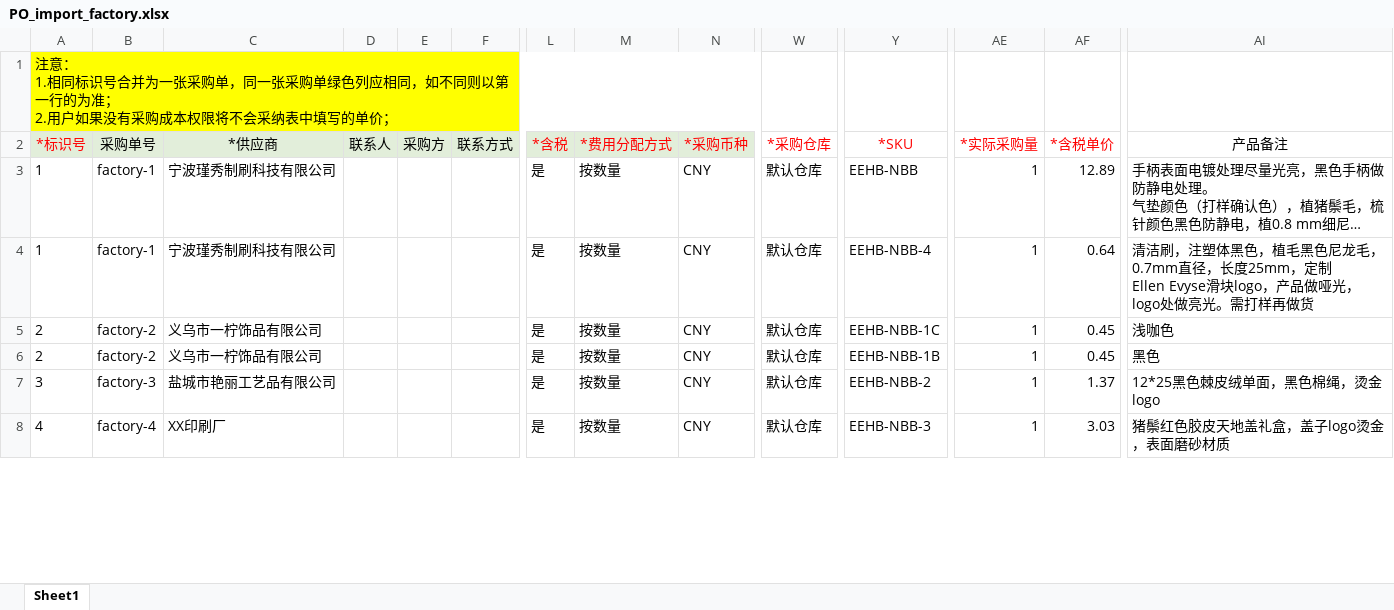
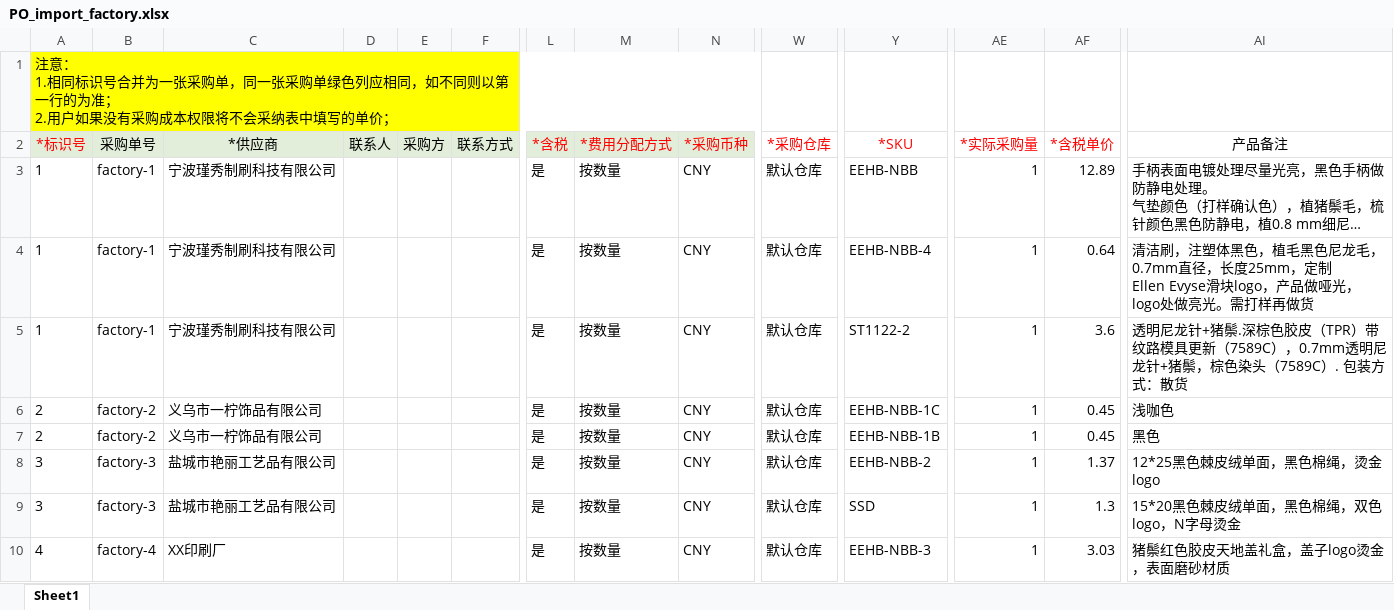
Before and after one commit to csun10/amazon_order, an Excel workbook: order_generation/PO_import_filled/PO_import_factory.xlsx, sheet Sheet1, drawn as a sheet; only a part is shown, gaps mark what is left out; long unchanged cells end in …; values as stored, in another font and other column widths than the file's, no borders; rows hold the shown columns only; the diff covers the shown part only; the diff names each change by its address in the sheet, - before the commit and + after, or states it on an @@ line.

```diff
--- a/order_generation/PO_import_filled/PO_import_factory.xlsx (sheet Sheet1)
+++ b/order_generation/PO_import_filled/PO_import_factory.xlsx (sheet Sheet1)
+row 5: 1 | factory-1 | 宁波瑾秀制刷科技有限公司 |  |  |  | 是 | 按数量 | CNY | 默认仓库 | ST1122-2 | 1 | 3.6 | 透明尼龙针+猪鬃.深棕色胶皮（TPR）带纹路模具更新（7589C），0.7mm透明尼龙针+猪鬃，棕色染头（7589C）. 包装方式：散货
+row 9: 3 | factory-3 | 盐城市艳丽工艺品有限公司 |  |  |  | 是 | 按数量 | CNY | 默认仓库 | SSD | 1 | 1.3 | 15*20黑色棘皮绒单面，黑色棉绳，双色logo，N字母烫金
```
Also changed, not shown: 3 added rows and 10 edited cells elsewhere in this sheet, order_generation/PO_excel/2EC-1-1.xlsx, order_generation/PO_excel_export/factory-1.xlsx, 52 other files.
